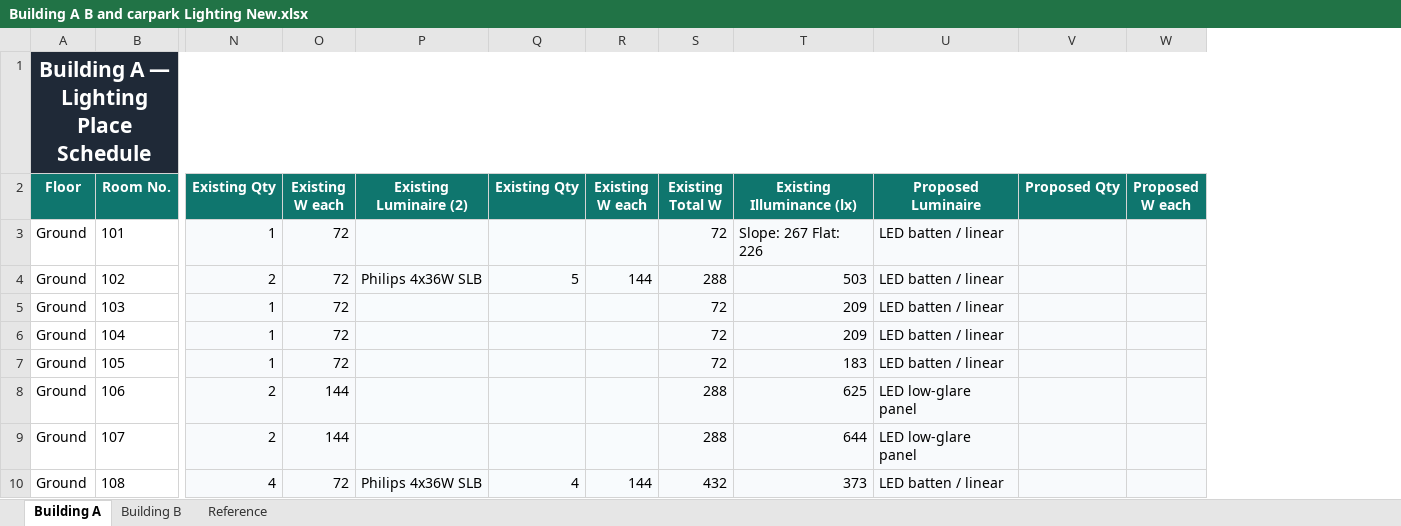
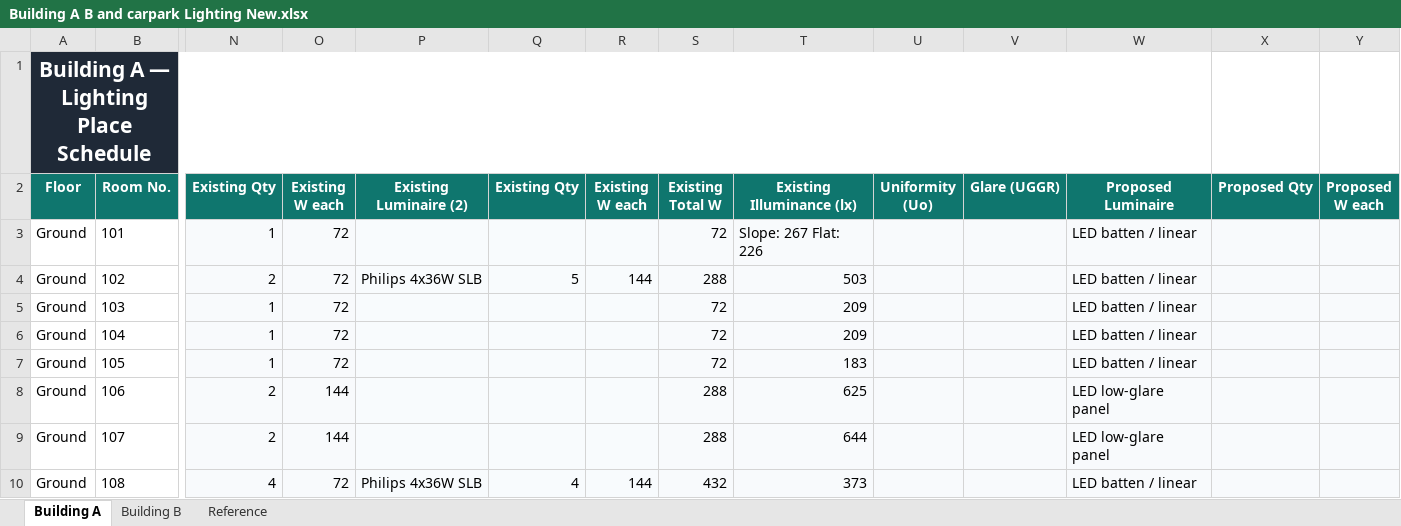
Before and after one commit to Go1denWind/Alpha_Design_17, an Excel workbook: excel/Building A B and carpark Lighting New.xlsx, sheet Building A, drawn as a sheet; only a part is shown, gaps mark what is left out; values as stored, in another font and other column widths than the file's, no borders; conditional formats not drawn; removed rows and columns are numbered as before the commit, all else as after; the diff names each change by its address in the sheet, - before the commit and + after, or states it on an @@ line.

Commit message:
Added columns for uniformity and glare

```diff
--- a/excel/Building A B and carpark Lighting New.xlsx (sheet Building A)
+++ b/excel/Building A B and carpark Lighting New.xlsx (sheet Building A)
+column U (Uniformity (Uo)), empty
+column V (Glare (UGGR)), empty
-A1:W1 merged
+A1:W1 merged
-X1:Y1 fill: #1F2937
+X1:Y1 fill: none
```
Also changed, not shown: sheet Building B, formulas that keep their value, 1 other file.
